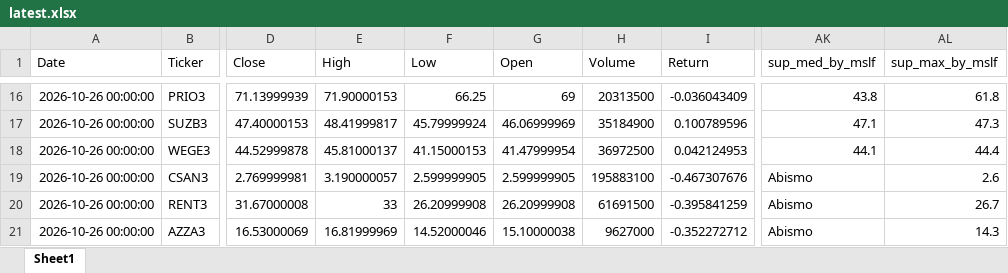
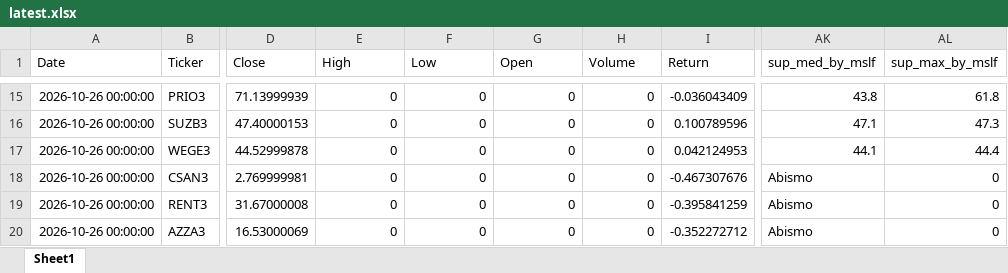
Before and after one commit to GiovanniCharret/robusta_market_analysis, an Excel workbook: site/data/latest.xlsx, sheet Sheet1, drawn as a sheet; only a part is shown, gaps mark what is left out; values as stored, in another font and other column widths than the file's, no borders; addresses are those after the commit; the diff covers the shown part only; the diff names each change by its address in the sheet, - before the commit and + after, or states it on an @@ line.

```diff
--- a/site/data/latest.xlsx (sheet Sheet1)
+++ b/site/data/latest.xlsx (sheet Sheet1)
-E15 (High): 71.90000153
+E15 (High): 0
-F15 (Low): 66.25
+F15 (Low): 0
-G15 (Open): 69
+G15 (Open): 0
-H15 (Volume): 20313500
+H15 (Volume): 0
-E16 (High): 48.41999817
+E16 (High): 0
-F16 (Low): 45.79999924
+F16 (Low): 0
-G16 (Open): 46.06999969
+G16 (Open): 0
-H16 (Volume): 35184900
+H16 (Volume): 0
-E17 (High): 45.81000137
+E17 (High): 0
-F17 (Low): 41.15000153
+F17 (Low): 0
-G17 (Open): 41.47999954
+G17 (Open): 0
-H17 (Volume): 36972500
+H17 (Volume): 0
-E18 (High): 3.190000057
+E18 (High): 0
-F18 (Low): 2.599999905
+F18 (Low): 0
-G18 (Open): 2.599999905
+G18 (Open): 0
-H18 (Volume): 195883100
+H18 (Volume): 0
-AL18 (sup_max_by_mslf): 2.6
+AL18 (sup_max_by_mslf): 0
-E19 (High): 33
+E19 (High): 0
-F19 (Low): 26.20999908
+F19 (Low): 0
-G19 (Open): 26.20999908
+G19 (Open): 0
-H19 (Volume): 61691500
+H19 (Volume): 0
-AL19 (sup_max_by_mslf): 26.7
+AL19 (sup_max_by_mslf): 0
-E20 (High): 16.81999969
+E20 (High): 0
-F20 (Low): 14.52000046
+F20 (Low): 0
-G20 (Open): 15.10000038
+G20 (Open): 0
-H20 (Volume): 9627000
+H20 (Volume): 0
-AL20 (sup_max_by_mslf): 14.3
+AL20 (sup_max_by_mslf): 0
```
Also changed, not shown: 1 removed row and 448 edited cells elsewhere in this sheet, 1 other file.
